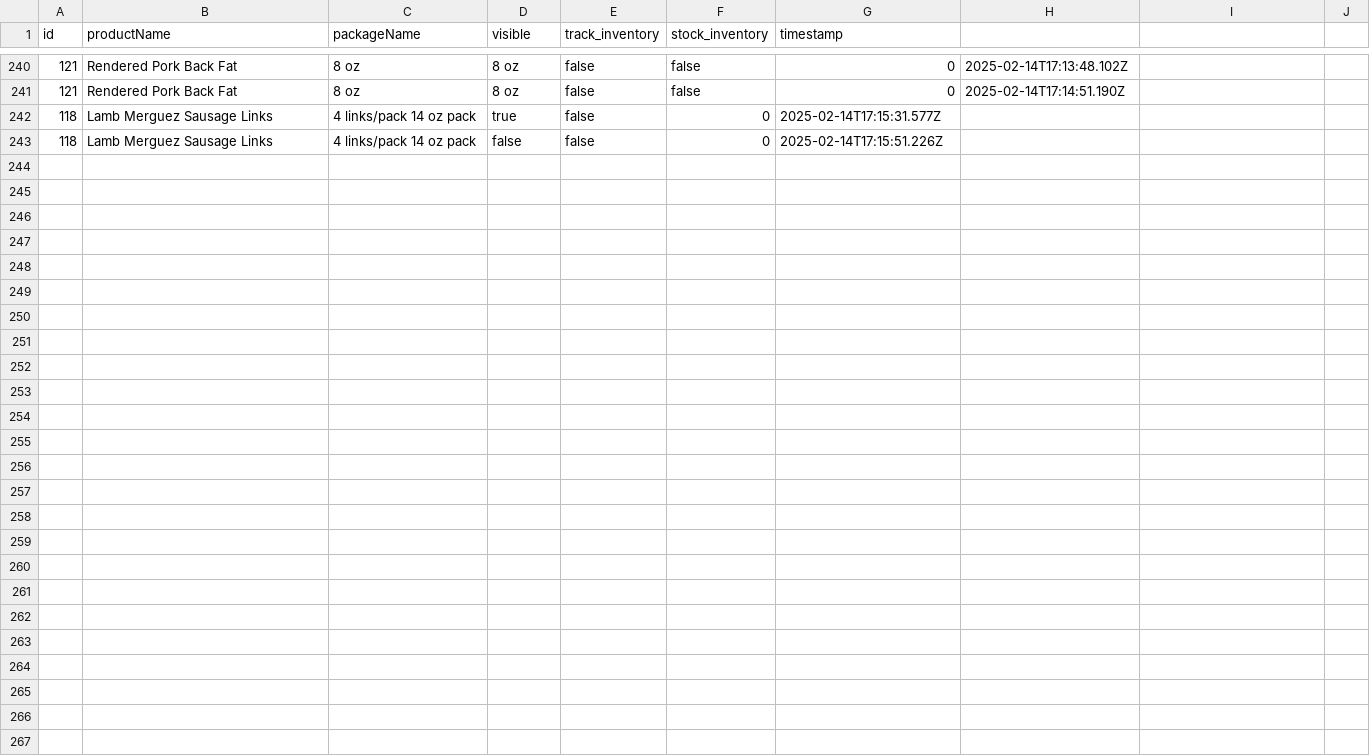
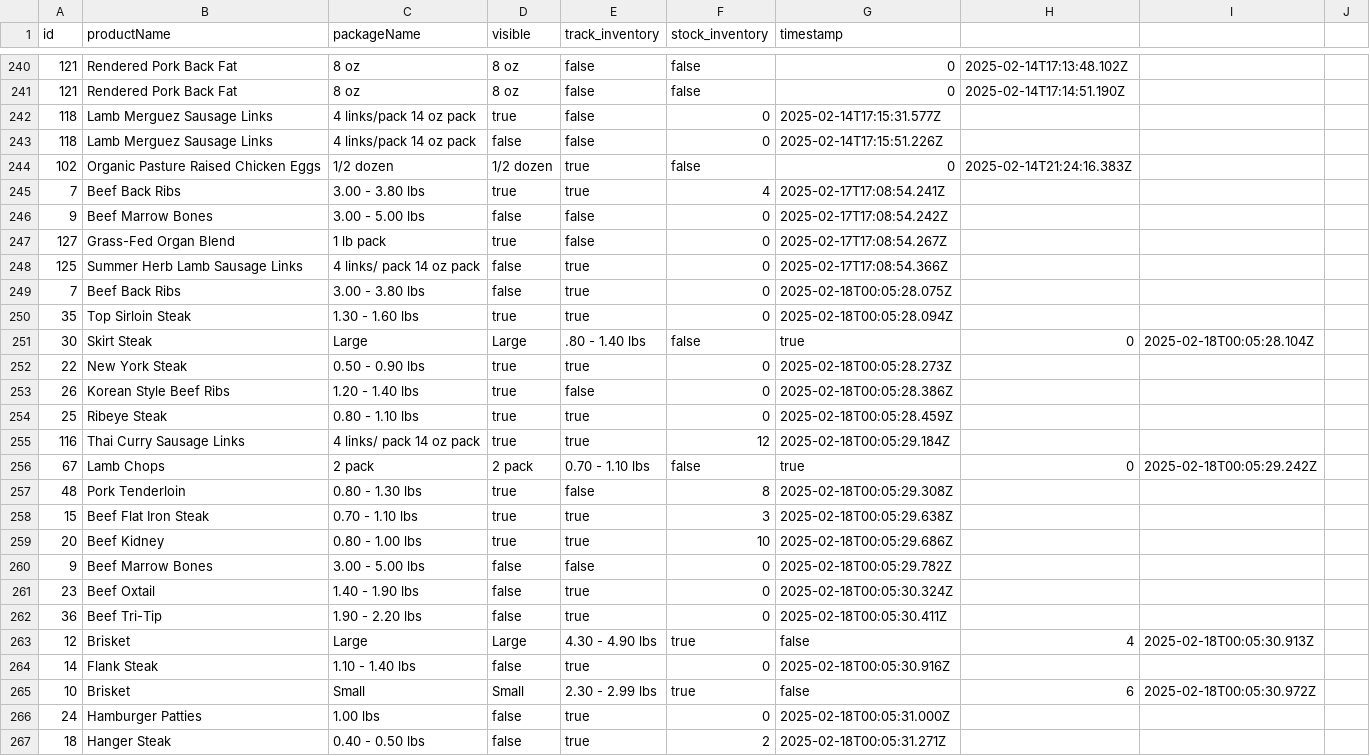
Before and after one commit to jdeck88/dff, a CSV file: docs/inventory_updates_log.csv, drawn as a sheet; only a part is shown, gaps mark what is left out.

Commit message:
further fixes to guarrantee proper line breaks in output log file

```diff
--- a/docs/inventory_updates_log.csv
+++ b/docs/inventory_updates_log.csv
@@ -243 +243,25 @@ id,productName,packageName,visible,track_inventory,stock_inventory,timestamp
 118,Lamb Merguez Sausage Links,4 links/pack 14 oz pack,false,false,0,2025-02-14T17:15:51.226Z
+102,Organic Pasture Raised Chicken Eggs, 1/2 dozen,1/2 dozen,true,false,0,2025-02-14T21:24:16.383Z
+7,Beef Back Ribs,3.00 - 3.80 lbs,true,true,4,2025-02-17T17:08:54.241Z
+9,Beef Marrow Bones,3.00 - 5.00 lbs,false,false,0,2025-02-17T17:08:54.242Z
+127,Grass-Fed Organ Blend,1 lb pack,true,false,0,2025-02-17T17:08:54.267Z
+125,Summer Herb Lamb Sausage Links,4 links/ pack 14 oz pack,false,true,0,2025-02-17T17:08:54.366Z
+7,Beef Back Ribs,3.00 - 3.80 lbs,false,true,0,2025-02-18T00:05:28.075Z
+35,Top Sirloin Steak,1.30 - 1.60 lbs,true,true,0,2025-02-18T00:05:28.094Z
+30,Skirt Steak, Large,Large, .80 - 1.40 lbs,false,true,0,2025-02-18T00:05:28.104Z
+22,New York Steak,0.50 - 0.90 lbs,true,true,0,2025-02-18T00:05:28.273Z
+26,Korean Style Beef Ribs,1.20 - 1.40 lbs,true,false,0,2025-02-18T00:05:28.386Z
+25,Ribeye Steak,0.80 - 1.10 lbs,true,true,0,2025-02-18T00:05:28.459Z
+116,Thai Curry Sausage Links,4 links/ pack 14 oz pack,true,true,12,2025-02-18T00:05:29.184Z
+67,Lamb Chops, 2 pack,2 pack, 0.70 - 1.10 lbs,false,true,0,2025-02-18T00:05:29.242Z
+48,Pork Tenderloin,0.80 - 1.30 lbs,true,false,8,2025-02-18T00:05:29.308Z
+15,Beef Flat Iron Steak,0.70 - 1.10 lbs,true,true,3,2025-02-18T00:05:29.638Z
+20,Beef Kidney,0.80 - 1.00 lbs,true,true,10,2025-02-18T00:05:29.686Z
+9,Beef Marrow Bones,3.00 - 5.00 lbs,false,false,0,2025-02-18T00:05:29.782Z
+23,Beef Oxtail,1.40 - 1.90 lbs,false,true,0,2025-02-18T00:05:30.324Z
+36,Beef Tri-Tip,1.90 - 2.20 lbs,false,true,0,2025-02-18T00:05:30.411Z
+12,Brisket, Large,Large, 4.30 - 4.90 lbs,true,false,4,2025-02-18T00:05:30.913Z
+14,Flank Steak,1.10 - 1.40 lbs,false,true,0,2025-02-18T00:05:30.916Z
+10,Brisket, Small,Small, 2.30 - 2.99 lbs,true,false,6,2025-02-18T00:05:30.972Z
+24,Hamburger Patties,1.00 lbs,false,true,0,2025-02-18T00:05:31.000Z
+18,Hanger Steak,0.40 - 0.50 lbs,false,true,2,2025-02-18T00:05:31.271Z
```
